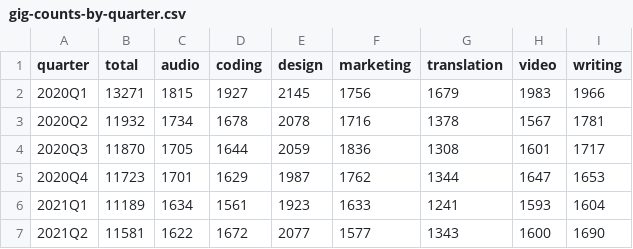
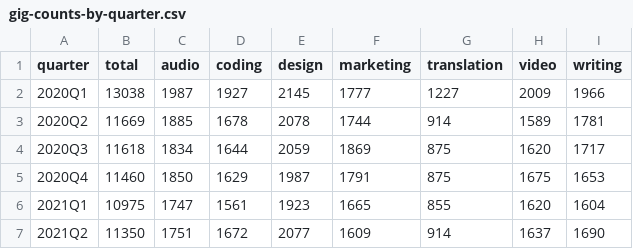
Before and after one commit to AISmithLab/IntelligencePriceIndex, a CSV file: data/real-prices/gig-counts-by-quarter.csv, drawn as a sheet; only a part is shown; the diff covers the shown part only.

```diff
--- a/data/real-prices/gig-counts-by-quarter.csv
+++ b/data/real-prices/gig-counts-by-quarter.csv
@@ -1,7 +1,7 @@
 quarter,total,audio,coding,design,marketing,translation,video,writing
-2020Q1,13271,1815,1927,2145,1756,1679,1983,1966
-2020Q2,11932,1734,1678,2078,1716,1378,1567,1781
-2020Q3,11870,1705,1644,2059,1836,1308,1601,1717
-2020Q4,11723,1701,1629,1987,1762,1344,1647,1653
-2021Q1,11189,1634,1561,1923,1633,1241,1593,1604
-2021Q2,11581,1622,1672,2077,1577,1343,1600,1690
+2020Q1,13038,1987,1927,2145,1777,1227,2009,1966
+2020Q2,11669,1885,1678,2078,1744,914,1589,1781
+2020Q3,11618,1834,1644,2059,1869,875,1620,1717
+2020Q4,11460,1850,1629,1987,1791,875,1675,1653
+2021Q1,10975,1747,1561,1923,1665,855,1620,1604
+2021Q2,11350,1751,1672,2077,1609,914,1637,1690
```
Also changed, not shown: 90 edited cells elsewhere in this file, data/pilot/balanced-narrow-geks.csv, data/real-prices/narrow-real-indices.csv, 51 other files.
